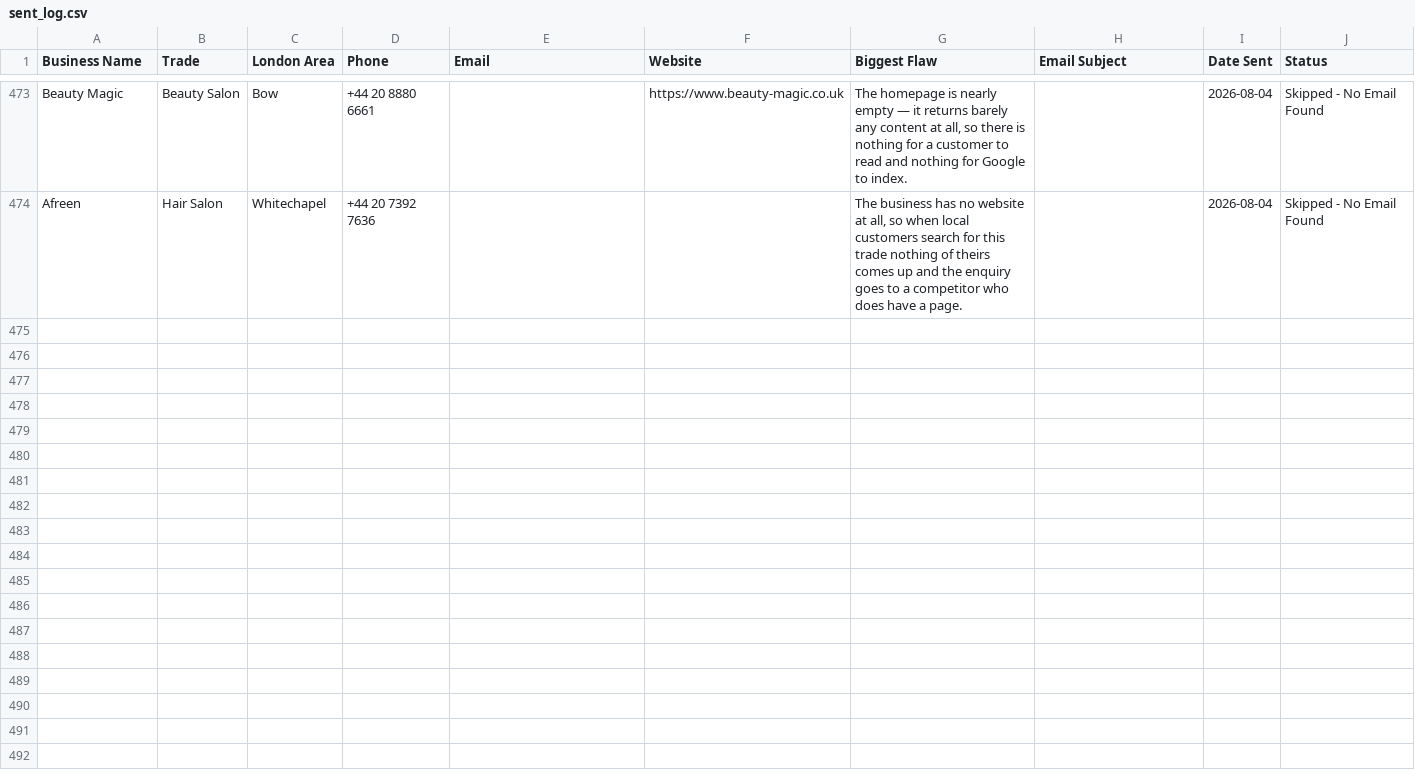
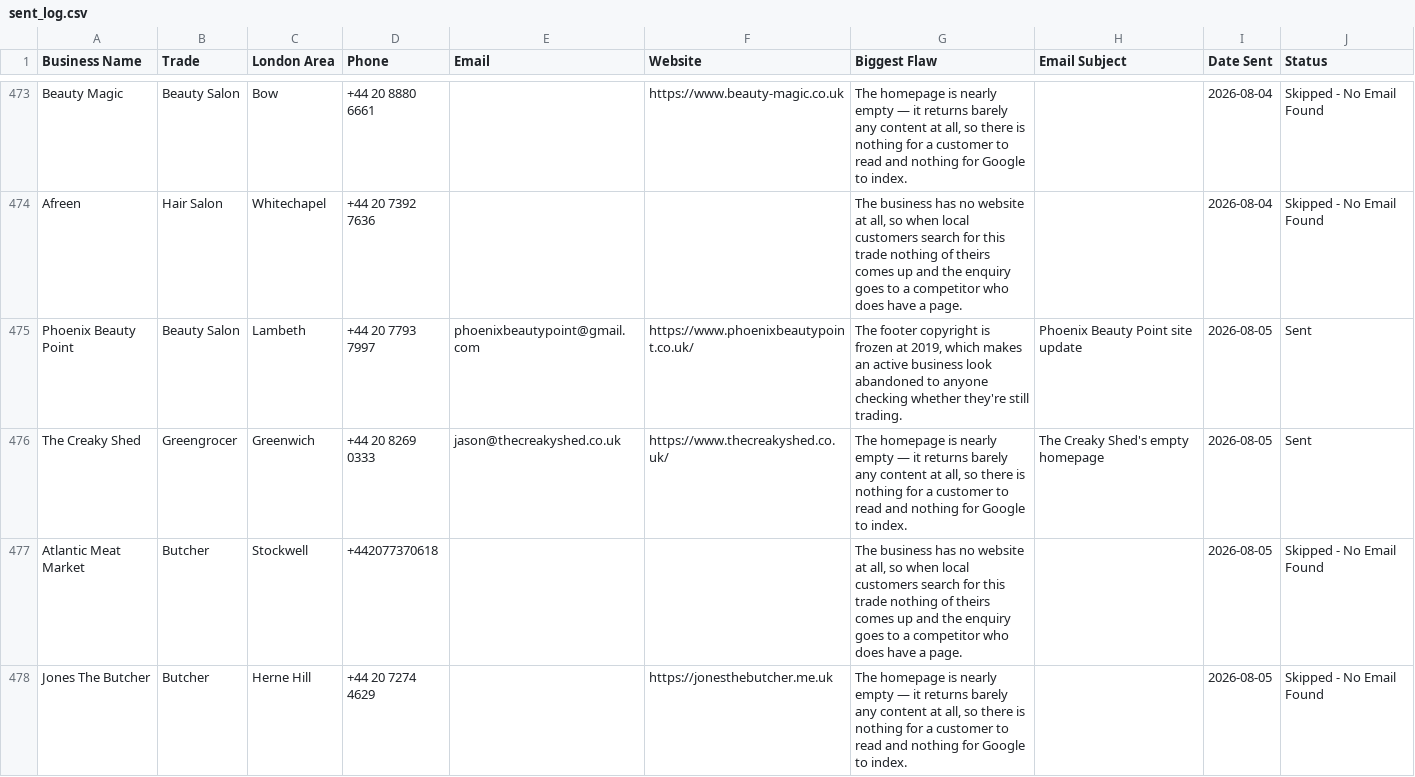
Before and after one commit to jackhuhmate-spec/Claude-code-website-workflow, a CSV file: sent_log.csv, drawn as a sheet; only a part is shown, gaps mark what is left out; the diff covers the shown part only.

```diff
--- a/sent_log.csv
+++ b/sent_log.csv
@@ -474 +474,5 @@ Beauty Magic,Beauty Salon,Bow,+44 20 8880 6661,,https://www.beauty-magic.co.uk,"
 Afreen,Hair Salon,Whitechapel,+44 20 7392 7636,,,"The business has no website at all, so when local customers search for this trade nothing of theirs comes up and the enquiry goes to a competitor who does have a page.",,2026-08-04,Skipped - No Email Found
+Phoenix Beauty Point,Beauty Salon,Lambeth,+44 20 7793 7997,phoenixbeautypoint@gmail.com,https://www.phoenixbeautypoint.co.uk/,"The footer copyright is frozen at 2019, which makes an active business look abandoned to anyone checking whether they're still trading.",Phoenix Beauty Point site update,2026-08-05,Sent
+The Creaky Shed,Greengrocer,Greenwich,+44 20 8269 0333,jason@thecreakyshed.co.uk,https://www.thecreakyshed.co.uk/,"The homepage is nearly empty — it returns barely any content at all, so there is nothing for a customer to read and nothing for Google to index.",The Creaky Shed's empty homepage,2026-08-05,Sent
+Atlantic Meat Market,Butcher,Stockwell,+442077370618,,,"The business has no website at all, so when local customers search for this trade nothing of theirs comes up and the enquiry goes to a competitor who does have a page.",,2026-08-05,Skipped - No Email Found
+Jones The Butcher,Butcher,Herne Hill,+44 20 7274 4629,,https://jonesthebutcher.me.uk,"The homepage is nearly empty — it returns barely any content at all, so there is nothing for a customer to read and nothing for Google to index.",,2026-08-05,Skipped - No Email Found
```
Also changed, not shown: 11 added rows elsewhere in this file, followups_log.csv, leads.csv, 2 other files.
